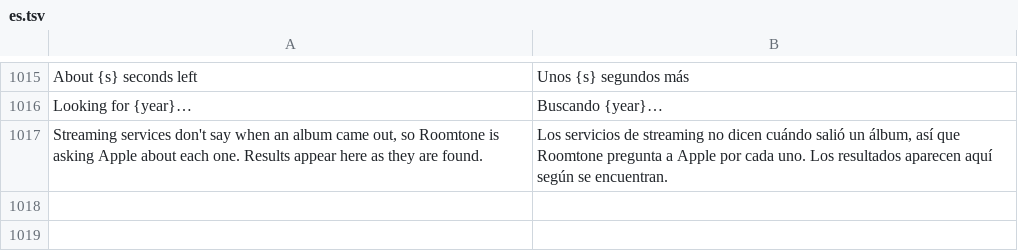
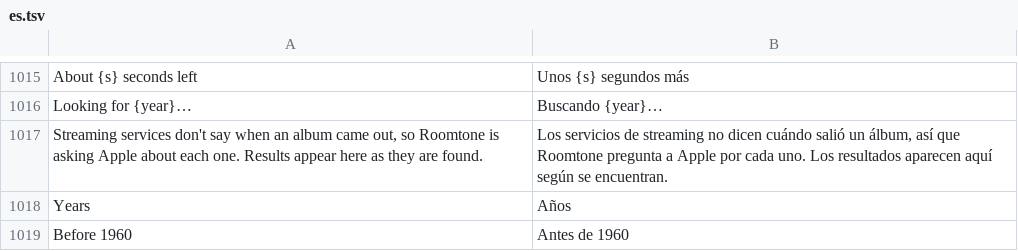
Before and after one commit to ChrispyGee/Roomtone, a TSV file: locales/es.tsv, drawn as a sheet; only a part is shown, gaps mark what is left out; the diff names each change by its address in the sheet, - before the commit and + after, or states it on an @@ line.

```diff
--- a/locales/es.tsv
+++ b/locales/es.tsv
+row 1018: Years | Años
+row 1019: Before 1960 | Antes de 1960
```
Also changed, not shown: locales/de.tsv, locales/fr.tsv, 5 other files.
